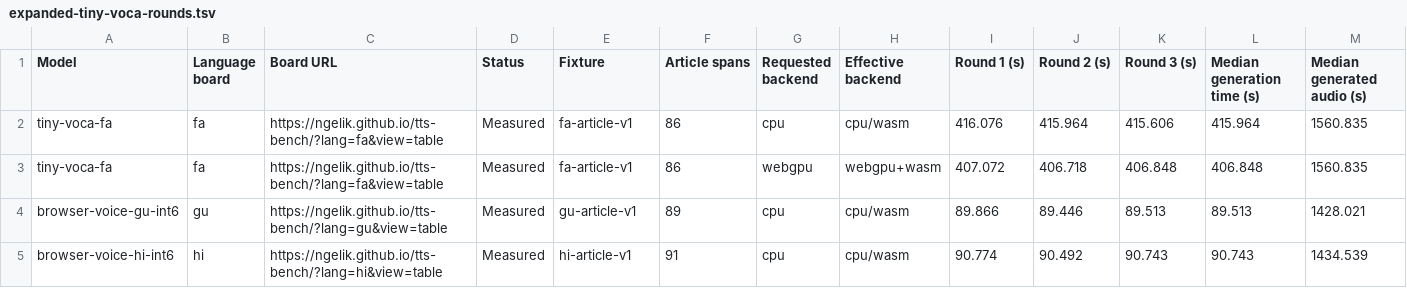
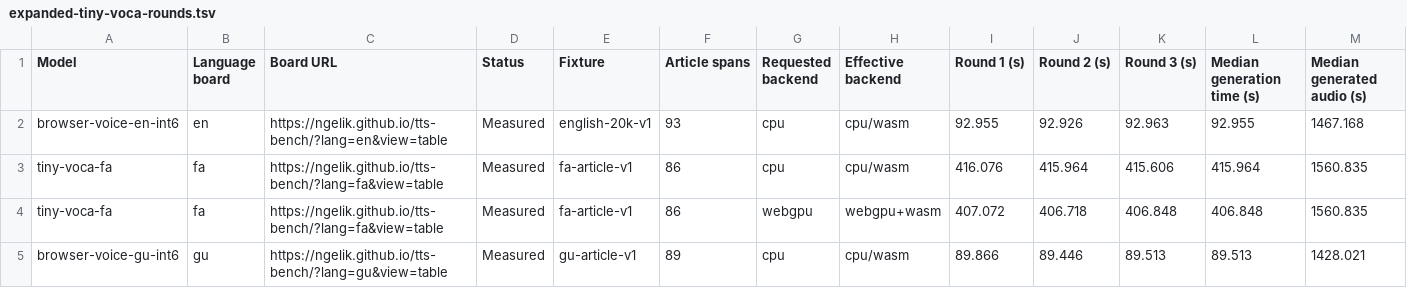
Before and after one commit to ngelik/tts-bench, a TSV file: docs/campaigns/tiny-voca-community/expanded-tiny-voca-rounds.tsv, drawn as a sheet; only a part is shown; the shorter side is filled out with more unchanged rows; rows hold the shown columns only; the diff names each change by its address in the sheet, - before the commit and + after, or states it on an @@ line.

Commit message:
Publish Tiny Voca browser-voice-en-int6 browser benchmark results

```diff
--- a/docs/campaigns/tiny-voca-community/expanded-tiny-voca-rounds.tsv
+++ b/docs/campaigns/tiny-voca-community/expanded-tiny-voca-rounds.tsv
+row 2: browser-voice-en-int6 | en | https://ngelik.github.io/tts-bench/?lang=en&view=table | Measured | english-20k-v1 | 93 | cpu | cpu/wasm | 92.955 | 92.926 | 92.963 | 92.955 | 1467.168
```
Also changed, not shown: 17 other files.
